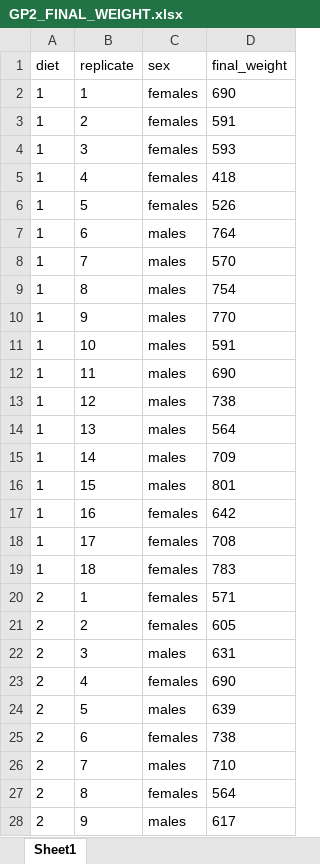
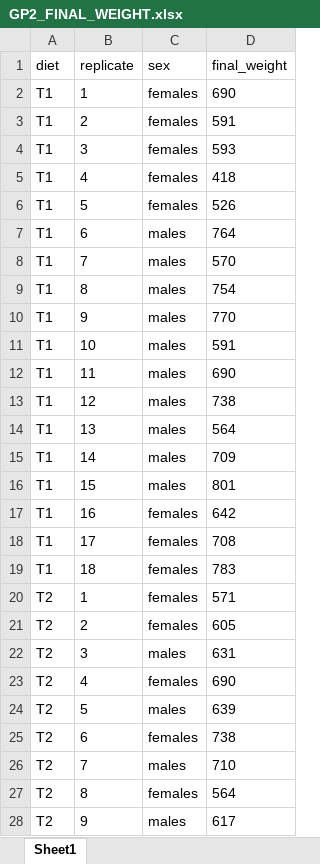
Before and after one commit to SY-CHIA-22/Guinea-Pig-data_2, an Excel workbook: Data/GP2_FINAL_WEIGHT.xlsx, sheet Sheet1, drawn as a sheet; only a part is shown; values as stored, in another font and other column widths than the file's, no borders; the diff covers the shown part only; the diff names each change by its address in the sheet, - before the commit and + after, or states it on an @@ line.

```diff
--- a/Data/GP2_FINAL_WEIGHT.xlsx (sheet Sheet1)
+++ b/Data/GP2_FINAL_WEIGHT.xlsx (sheet Sheet1)
-A2:A19 (diet): 1
+A2:A19 (diet): T1
-A20:A28 (diet): 2
+A20:A28 (diet): T2
```
Also changed, not shown: 43 edited cells elsewhere in this sheet, Data/GP2_ADG.xlsx, Data/gp2_bodyweight_v2.xlsx, 37 other files.
